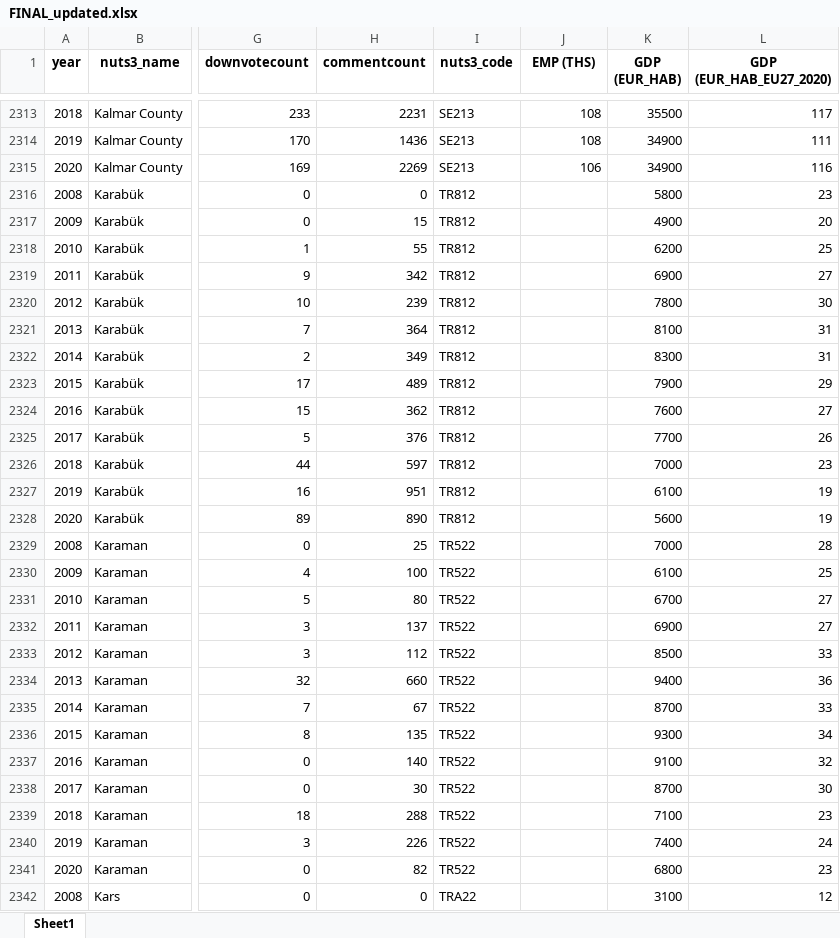
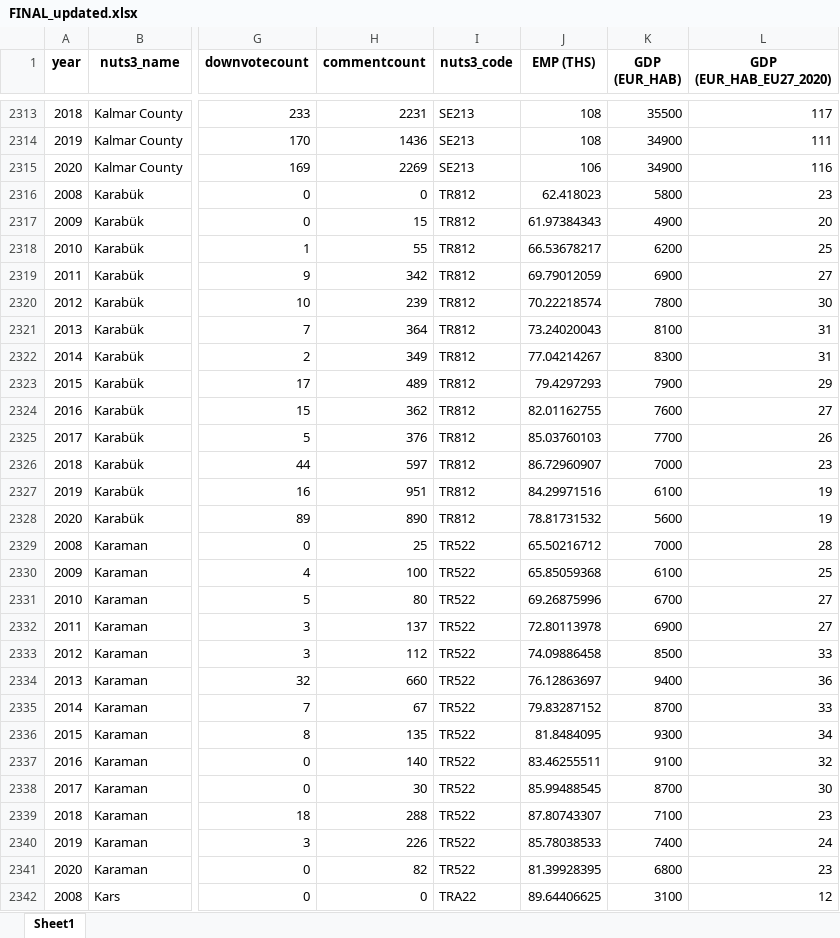
Before and after one commit to carferrom/Nova-SBE-Field-Lab, an Excel workbook: FINAL_updated.xlsx, sheet Sheet1, drawn as a sheet; only a part is shown, gaps mark what is left out; values as stored, in another font and other column widths than the file's, no borders; the diff covers the shown part only; the diff names each change by its address in the sheet, - before the commit and + after, or states it on an @@ line.

```diff
--- a/FINAL_updated.xlsx (sheet Sheet1)
+++ b/FINAL_updated.xlsx (sheet Sheet1)
-J2316 (EMP (THS)): (empty)
+J2316 (EMP (THS)): 62.418023
-J2317 (EMP (THS)): (empty)
+J2317 (EMP (THS)): 61.97384343
-J2318 (EMP (THS)): (empty)
+J2318 (EMP (THS)): 66.53678217
-J2319 (EMP (THS)): (empty)
+J2319 (EMP (THS)): 69.79012059
-J2320 (EMP (THS)): (empty)
+J2320 (EMP (THS)): 70.22218574
-J2321 (EMP (THS)): (empty)
+J2321 (EMP (THS)): 73.24020043
-J2322 (EMP (THS)): (empty)
+J2322 (EMP (THS)): 77.04214267
-J2323 (EMP (THS)): (empty)
+J2323 (EMP (THS)): 79.4297293
-J2324 (EMP (THS)): (empty)
+J2324 (EMP (THS)): 82.01162755
-J2325 (EMP (THS)): (empty)
+J2325 (EMP (THS)): 85.03760103
-J2326 (EMP (THS)): (empty)
+J2326 (EMP (THS)): 86.72960907
-J2327 (EMP (THS)): (empty)
+J2327 (EMP (THS)): 84.29971516
-J2328 (EMP (THS)): (empty)
+J2328 (EMP (THS)): 78.81731532
-J2329 (EMP (THS)): (empty)
+J2329 (EMP (THS)): 65.50216712
-J2330 (EMP (THS)): (empty)
+J2330 (EMP (THS)): 65.85059368
-J2331 (EMP (THS)): (empty)
+J2331 (EMP (THS)): 69.26875996
-J2332 (EMP (THS)): (empty)
+J2332 (EMP (THS)): 72.80113978
-J2333 (EMP (THS)): (empty)
+J2333 (EMP (THS)): 74.09886458
-J2334 (EMP (THS)): (empty)
+J2334 (EMP (THS)): 76.12863697
-J2335 (EMP (THS)): (empty)
+J2335 (EMP (THS)): 79.83287152
-J2336 (EMP (THS)): (empty)
+J2336 (EMP (THS)): 81.8484095
-J2337 (EMP (THS)): (empty)
+J2337 (EMP (THS)): 83.46255511
-J2338 (EMP (THS)): (empty)
+J2338 (EMP (THS)): 85.99488545
-J2339 (EMP (THS)): (empty)
+J2339 (EMP (THS)): 87.80743307
-J2340 (EMP (THS)): (empty)
+J2340 (EMP (THS)): 85.78038533
-J2341 (EMP (THS)): (empty)
+J2341 (EMP (THS)): 81.39928395
-J2342 (EMP (THS)): (empty)
+J2342 (EMP (THS)): 89.64406625
```
Also changed, not shown: 1026 edited cells elsewhere in this sheet, FINAL.xlsx, INDICATORS.xlsx, 4 other files.
